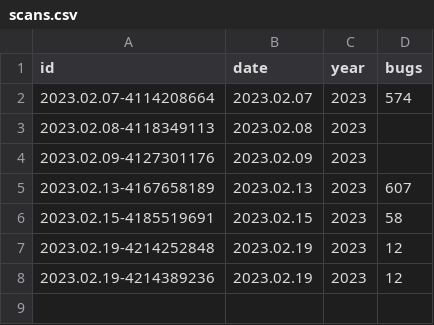
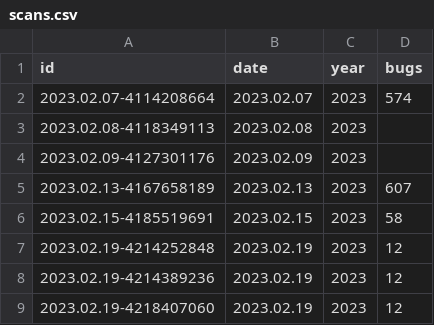
Before and after one commit to intel/srs, a CSV file: _data/scans.csv, drawn as a sheet.

Commit message:
Add scan results of date 2023.02.19-4218407060

```diff
--- a/_data/scans.csv
+++ b/_data/scans.csv
@@ -8 +8,2 @@ id,date,year,bugs
 2023.02.19-4214389236,2023.02.19,2023,12
+2023.02.19-4218407060,2023.02.19,2023,12
```
Also changed, not shown: 19 other files.
